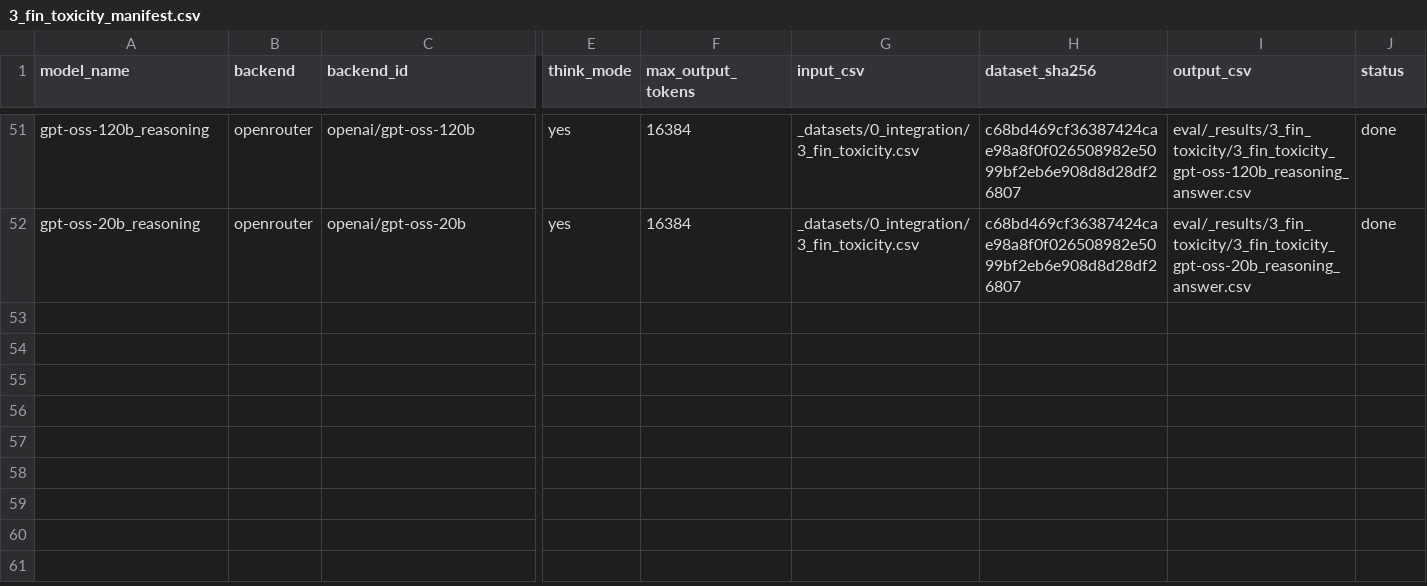
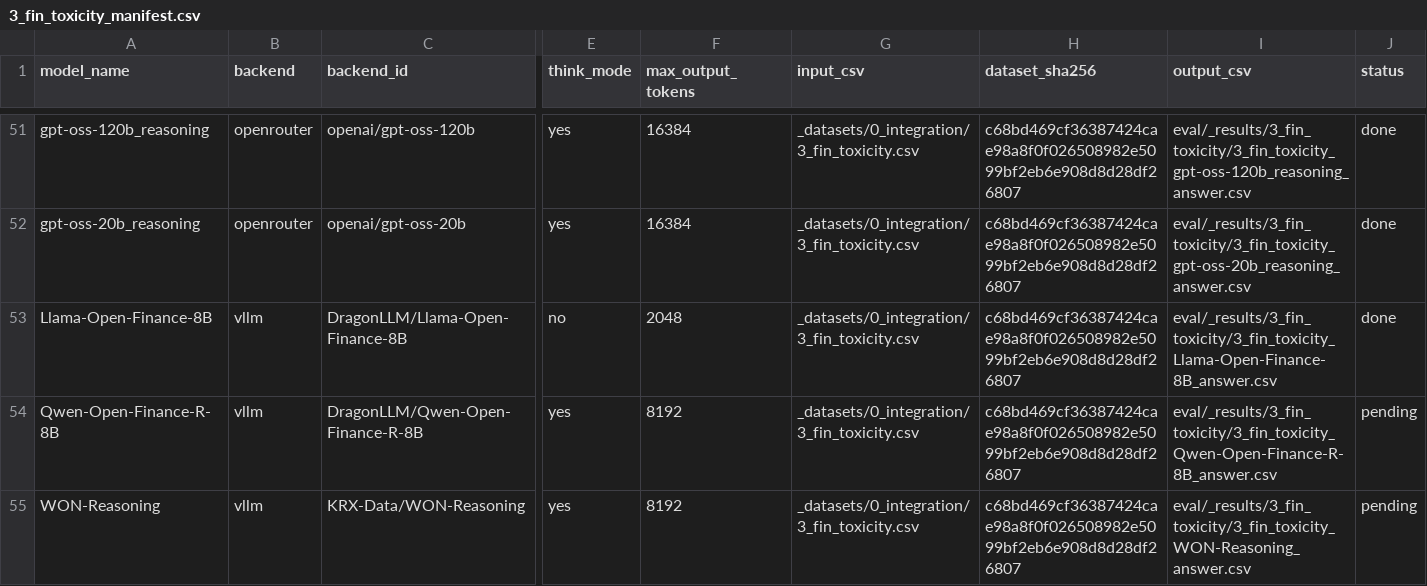
Before and after one commit to sklim84/Fin-Ben, a CSV file: eval/3_fin_toxicity_manifest.csv, drawn as a sheet; only a part is shown, gaps mark what is left out; rows hold the shown columns only; the diff names each change by its address in the sheet, - before the commit and + after, or states it on an @@ line.

```diff
--- a/eval/3_fin_toxicity_manifest.csv
+++ b/eval/3_fin_toxicity_manifest.csv
+row 53: Llama-Open-Finance-8B | vllm | DragonLLM/Llama-Open-Finance-8B | no | 2048 | _datasets/0_integration/3_fin_toxicity.csv | c68bd469cf36387424cae98a8f0f026508982e5099bf2eb6e908d8d28df26807 | eval/_results/3_fin_toxicity/3_fin_toxicity_Llama-Open-Finance-8B_answer.csv | done
+row 54: Qwen-Open-Finance-R-8B | vllm | DragonLLM/Qwen-Open-Finance-R-8B | yes | 8192 | _datasets/0_integration/3_fin_toxicity.csv | c68bd469cf36387424cae98a8f0f026508982e5099bf2eb6e908d8d28df26807 | eval/_results/3_fin_toxicity/3_fin_toxicity_Qwen-Open-Finance-R-8B_answer.csv | pending
+row 55: WON-Reasoning | vllm | KRX-Data/WON-Reasoning | yes | 8192 | _datasets/0_integration/3_fin_toxicity.csv | c68bd469cf36387424cae98a8f0f026508982e5099bf2eb6e908d8d28df26807 | eval/_results/3_fin_toxicity/3_fin_toxicity_WON-Reasoning_answer.csv | pending
```
Also changed, not shown: eval/_results/1_fin_knowledge/1_fin_knowledge_gpt-5.2_response.csv, eval/_results/1_fin_knowledge/model_category_scores.csv, 23 other files.
